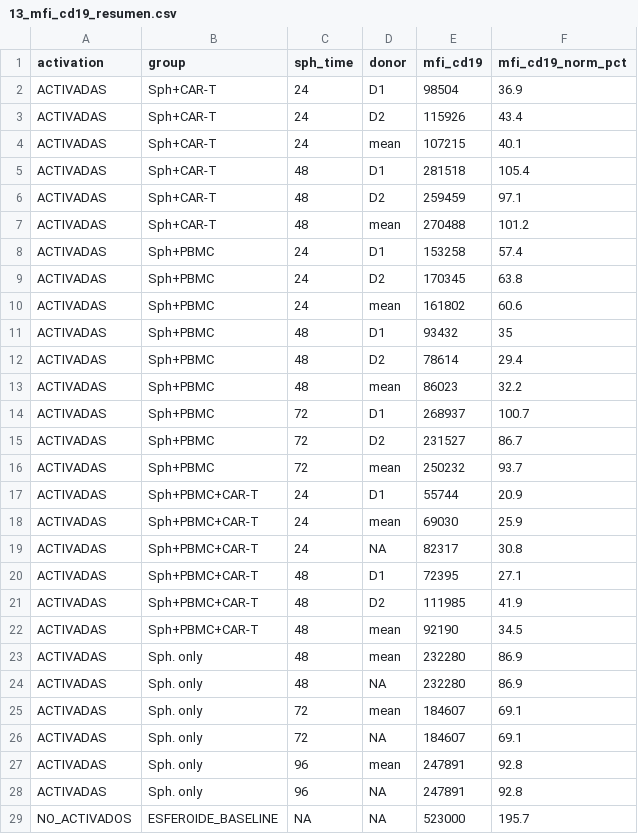
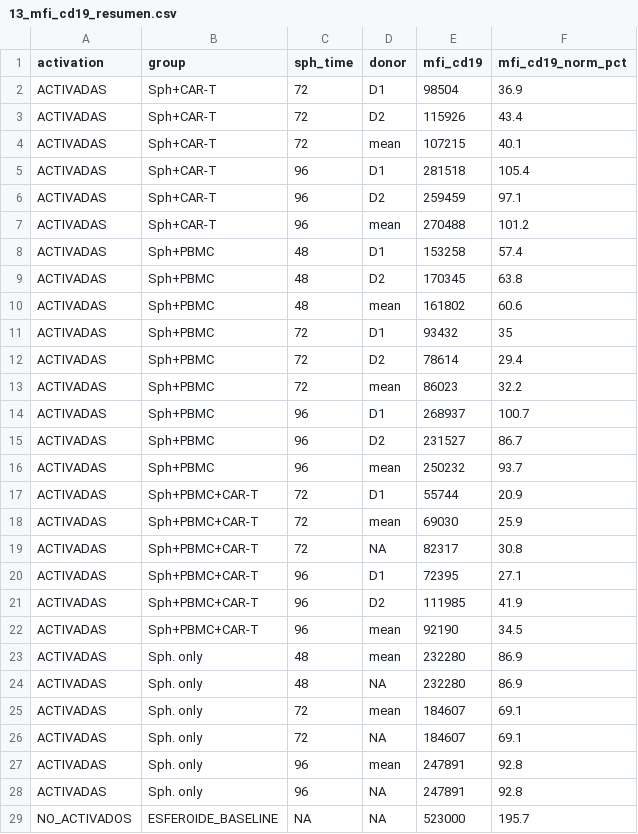
Before and after one commit to Nathjnoa/Spheroids, a CSV file: results/tables/13_mfi_cd19_resumen.csv, drawn as a sheet; only a part is shown; the diff covers the shown part only.

```diff
--- a/results/tables/13_mfi_cd19_resumen.csv
+++ b/results/tables/13_mfi_cd19_resumen.csv
@@ -1,23 +1,23 @@
 "activation","group","sph_time","donor","mfi_cd19","mfi_cd19_norm_pct"
-"ACTIVADAS","Sph+CAR-T",24,"D1",98504,36.9
-"ACTIVADAS","Sph+CAR-T",24,"D2",115926,43.4
-"ACTIVADAS","Sph+CAR-T",24,"mean",107215,40.1
-"ACTIVADAS","Sph+CAR-T",48,"D1",281518,105.4
-"ACTIVADAS","Sph+CAR-T",48,"D2",259459,97.1
-"ACTIVADAS","Sph+CAR-T",48,"mean",270488,101.2
-"ACTIVADAS","Sph+PBMC",24,"D1",153258,57.4
-"ACTIVADAS","Sph+PBMC",24,"D2",170345,63.8
-"ACTIVADAS","Sph+PBMC",24,"mean",161802,60.6
-"ACTIVADAS","Sph+PBMC",48,"D1",93432,35
-"ACTIVADAS","Sph+PBMC",48,"D2",78614,29.4
-"ACTIVADAS","Sph+PBMC",48,"mean",86023,32.2
-"ACTIVADAS","Sph+PBMC",72,"D1",268937,100.7
-"ACTIVADAS","Sph+PBMC",72,"D2",231527,86.7
-"ACTIVADAS","Sph+PBMC",72,"mean",250232,93.7
-"ACTIVADAS","Sph+PBMC+CAR-T",24,"D1",55744,20.9
-"ACTIVADAS","Sph+PBMC+CAR-T",24,"mean",69030,25.9
-"ACTIVADAS","Sph+PBMC+CAR-T",24,NA,82317,30.8
-"ACTIVADAS","Sph+PBMC+CAR-T",48,"D1",72395,27.1
-"ACTIVADAS","Sph+PBMC+CAR-T",48,"D2",111985,41.9
-"ACTIVADAS","Sph+PBMC+CAR-T",48,"mean",92190,34.5
+"ACTIVADAS","Sph+CAR-T",72,"D1",98504,36.9
+"ACTIVADAS","Sph+CAR-T",72,"D2",115926,43.4
+"ACTIVADAS","Sph+CAR-T",72,"mean",107215,40.1
+"ACTIVADAS","Sph+CAR-T",96,"D1",281518,105.4
+"ACTIVADAS","Sph+CAR-T",96,"D2",259459,97.1
+"ACTIVADAS","Sph+CAR-T",96,"mean",270488,101.2
+"ACTIVADAS","Sph+PBMC",48,"D1",153258,57.4
+"ACTIVADAS","Sph+PBMC",48,"D2",170345,63.8
+"ACTIVADAS","Sph+PBMC",48,"mean",161802,60.6
+"ACTIVADAS","Sph+PBMC",72,"D1",93432,35
+"ACTIVADAS","Sph+PBMC",72,"D2",78614,29.4
+"ACTIVADAS","Sph+PBMC",72,"mean",86023,32.2
+"ACTIVADAS","Sph+PBMC",96,"D1",268937,100.7
+"ACTIVADAS","Sph+PBMC",96,"D2",231527,86.7
+"ACTIVADAS","Sph+PBMC",96,"mean",250232,93.7
+"ACTIVADAS","Sph+PBMC+CAR-T",72,"D1",55744,20.9
+"ACTIVADAS","Sph+PBMC+CAR-T",72,"mean",69030,25.9
+"ACTIVADAS","Sph+PBMC+CAR-T",72,NA,82317,30.8
+"ACTIVADAS","Sph+PBMC+CAR-T",96,"D1",72395,27.1
+"ACTIVADAS","Sph+PBMC+CAR-T",96,"D2",111985,41.9
+"ACTIVADAS","Sph+PBMC+CAR-T",96,"mean",92190,34.5
 "ACTIVADAS","Sph. only",48,"mean",232280,86.9
```
Also changed, not shown: 21 edited cells elsewhere in this file, 9 other files.
